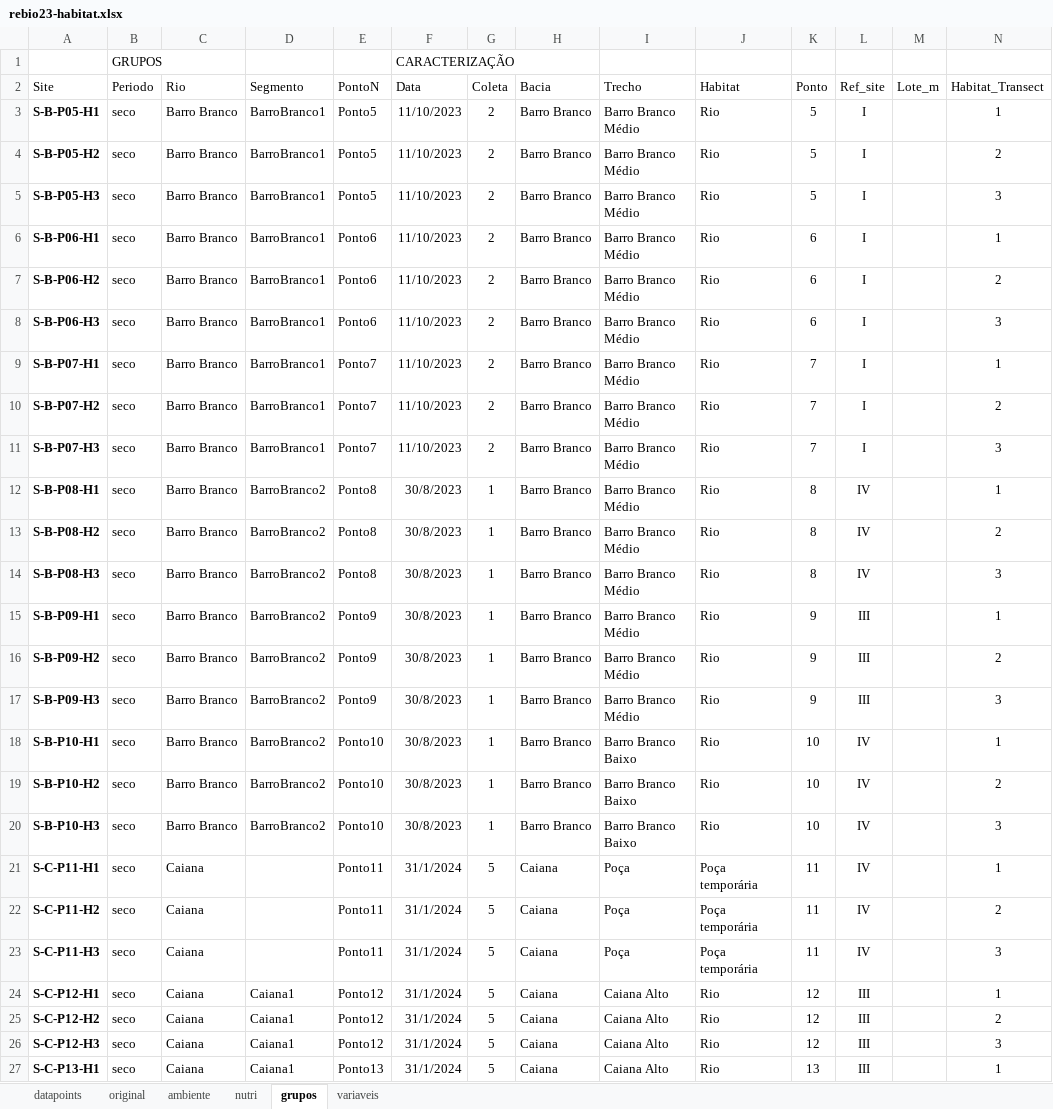
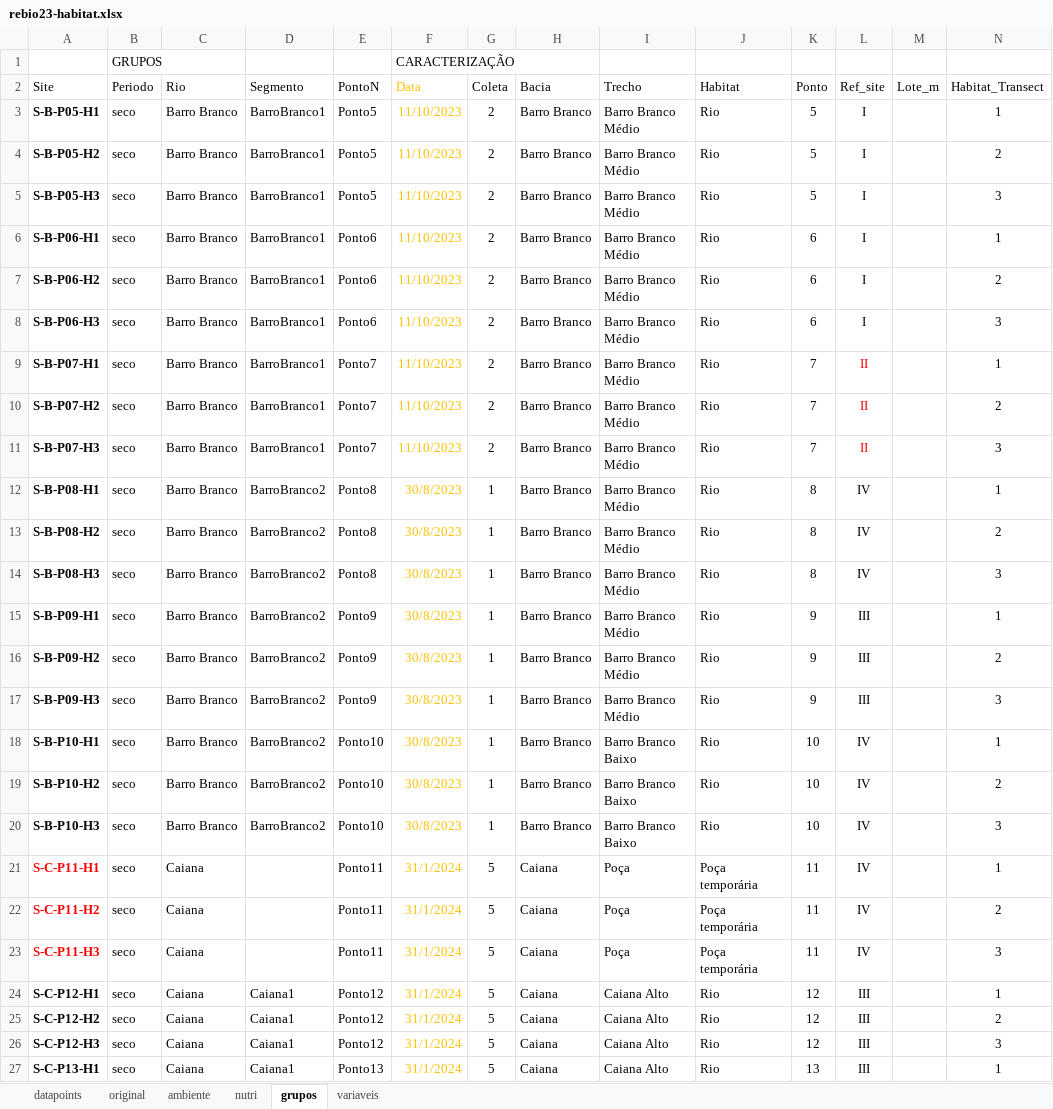
Before and after one commit to elviomedeiros/rebio23-part, an Excel workbook: dados/rebio23-habitat.xlsx, sheet grupos, drawn as a sheet; only a part is shown; values as stored, in another font and other column widths than the file's, no borders; the diff covers the shown part only; the diff names each change by its address in the sheet, - before the commit and + after, or states it on an @@ line.

```diff
--- a/dados/rebio23-habitat.xlsx (sheet grupos)
+++ b/dados/rebio23-habitat.xlsx (sheet grupos)
-F2:F27 text colour: black
+F2:F27 text colour: #FFC000
-L9:L11 (Ref_site): I
+L9:L11 (Ref_site): II
-L9:L11 text colour: black
+L9:L11 text colour: #FF0000
-A21:A23 text colour: black
+A21:A23 text colour: #FF0000
```
Also changed, not shown: 3 edited cells and cell formats elsewhere in this sheet, sheet ambiente, 1 other file.
